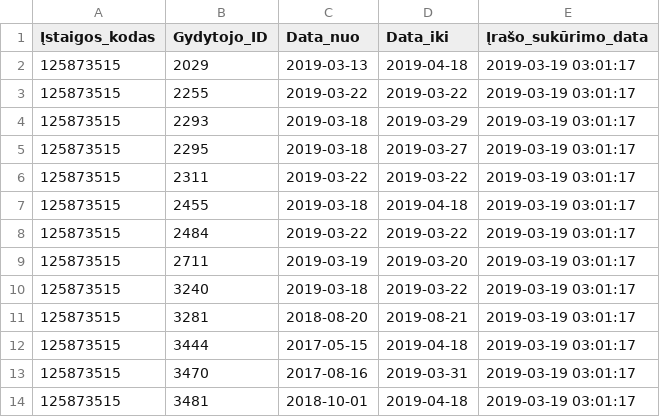
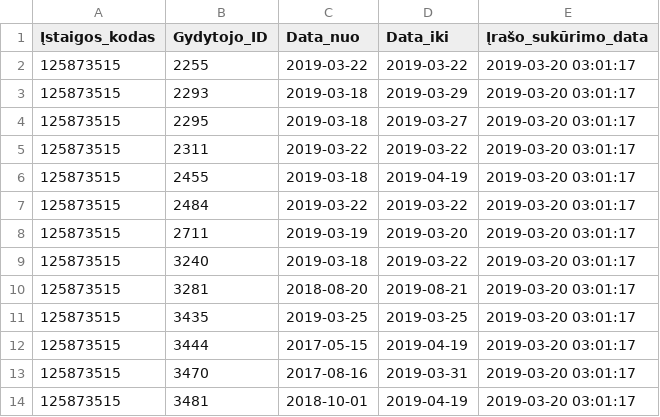
Before and after one commit to vilnius/poliklinikos, a CSV file: data/Centro_poliklinika/Registracija/125873515_doctors_not_at_work.csv, drawn as a sheet.

```diff
--- a/data/Centro_poliklinika/Registracija/125873515_doctors_not_at_work.csv
+++ b/data/Centro_poliklinika/Registracija/125873515_doctors_not_at_work.csv
@@ -1,14 +1,14 @@
 Įstaigos_kodas;Gydytojo_ID;Data_nuo;Data_iki;Įrašo_sukūrimo_data
-125873515;2029;2019-03-13;2019-04-18;2019-03-19 03:01:17
-125873515;2255;2019-03-22;2019-03-22;2019-03-19 03:01:17
-125873515;2293;2019-03-18;2019-03-29;2019-03-19 03:01:17
-125873515;2295;2019-03-18;2019-03-27;2019-03-19 03:01:17
-125873515;2311;2019-03-22;2019-03-22;2019-03-19 03:01:17
-125873515;2455;2019-03-18;2019-04-18;2019-03-19 03:01:17
-125873515;2484;2019-03-22;2019-03-22;2019-03-19 03:01:17
-125873515;2711;2019-03-19;2019-03-20;2019-03-19 03:01:17
-125873515;3240;2019-03-18;2019-03-22;2019-03-19 03:01:17
-125873515;3281;2018-08-20;2019-08-21;2019-03-19 03:01:17
-125873515;3444;2017-05-15;2019-04-18;2019-03-19 03:01:17
-125873515;3470;2017-08-16;2019-03-31;2019-03-19 03:01:17
-125873515;3481;2018-10-01;2019-04-18;2019-03-19 03:01:17
+125873515;2255;2019-03-22;2019-03-22;2019-03-20 03:01:17
+125873515;2293;2019-03-18;2019-03-29;2019-03-20 03:01:17
+125873515;2295;2019-03-18;2019-03-27;2019-03-20 03:01:17
+125873515;2311;2019-03-22;2019-03-22;2019-03-20 03:01:17
+125873515;2455;2019-03-18;2019-04-19;2019-03-20 03:01:17
+125873515;2484;2019-03-22;2019-03-22;2019-03-20 03:01:17
+125873515;2711;2019-03-19;2019-03-20;2019-03-20 03:01:17
+125873515;3240;2019-03-18;2019-03-22;2019-03-20 03:01:17
+125873515;3281;2018-08-20;2019-08-21;2019-03-20 03:01:17
+125873515;3435;2019-03-25;2019-03-25;2019-03-20 03:01:17
+125873515;3444;2017-05-15;2019-04-19;2019-03-20 03:01:17
+125873515;3470;2017-08-16;2019-03-31;2019-03-20 03:01:17
+125873515;3481;2018-10-01;2019-04-19;2019-03-20 03:01:17
```
Also changed, not shown: data/Centro_poliklinika/Registracija/125873515_family_doctors_list.csv, data/Centro_poliklinika/Registracija/125873515_free_registrations.csv.
